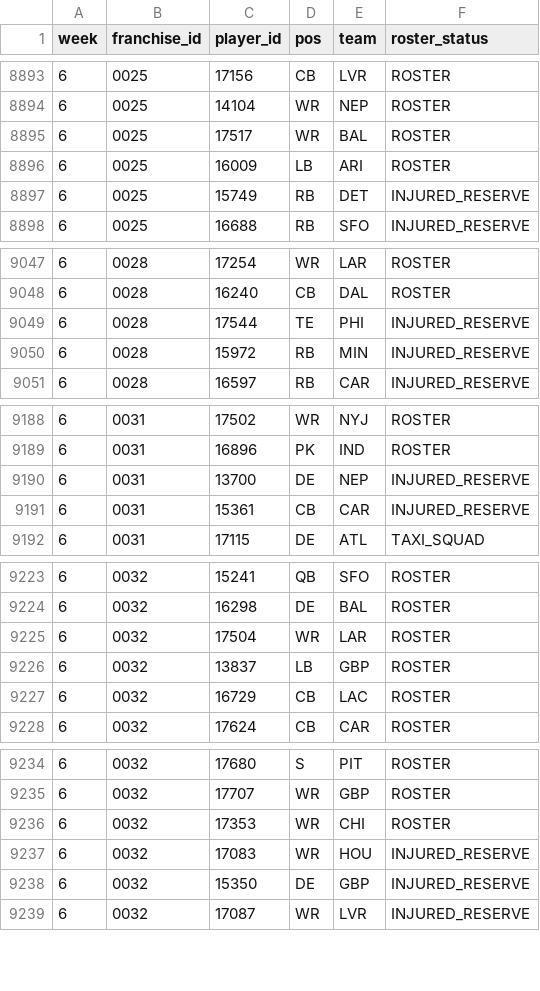
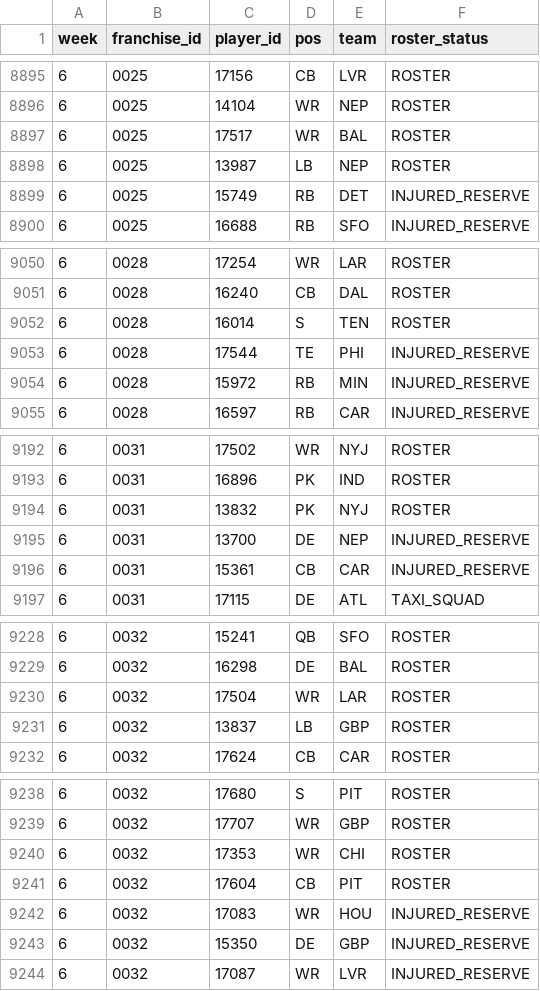
Before and after one commit to TheMathNinja/ADL-GM-Dashboard, a CSV file: data/player_strength/fantasy_rosters.csv, drawn as a sheet; only a part is shown, gaps mark what is left out; the diff covers the shown part only.

```diff
--- a/data/player_strength/fantasy_rosters.csv
+++ b/data/player_strength/fantasy_rosters.csv
@@ -8895,3 +8897,3 @@ week,franchise_id,player_id,pos,team,roster_status
 6,0025,17517,WR,BAL,ROSTER
-6,0025,16009,LB,ARI,ROSTER
+6,0025,13987,LB,NEP,ROSTER
 6,0025,15749,RB,DET,INJURED_RESERVE
@@ -9048,2 +9051,3 @@ week,franchise_id,player_id,pos,team,roster_status
 6,0028,16240,CB,DAL,ROSTER
+6,0028,16014,S,TEN,ROSTER
 6,0028,17544,TE,PHI,INJURED_RESERVE
@@ -9189,2 +9193,3 @@ week,franchise_id,player_id,pos,team,roster_status
 6,0031,16896,PK,IND,ROSTER
+6,0031,13832,PK,NYJ,ROSTER
 6,0031,13700,DE,NEP,INJURED_RESERVE
@@ -9226,3 +9231,2 @@ week,franchise_id,player_id,pos,team,roster_status
 6,0032,13837,LB,GBP,ROSTER
-6,0032,16729,CB,LAC,ROSTER
 6,0032,17624,CB,CAR,ROSTER
@@ -9236,2 +9240,3 @@ week,franchise_id,player_id,pos,team,roster_status
 6,0032,17353,WR,CHI,ROSTER
+6,0032,17604,CB,PIT,ROSTER
 6,0032,17083,WR,HOU,INJURED_RESERVE
```
Also changed, not shown: 8 added rows and 5 removed rows elsewhere in this file, data/ext_pr_summary.csv, data/player_score_audit_baseline.csv, 36 other files.
